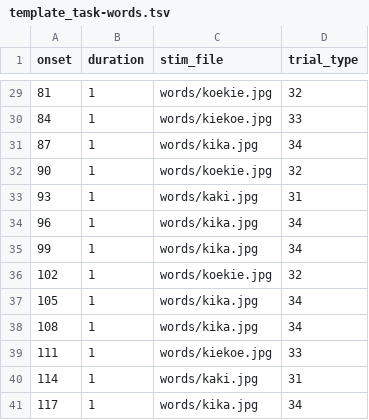
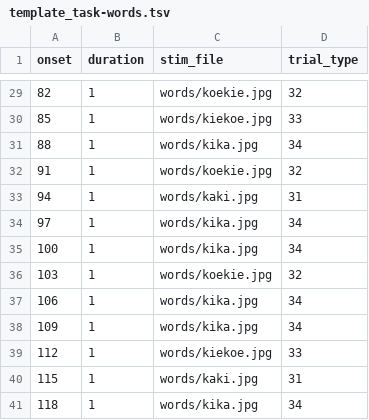
Before and after one commit to gpiantoni/tasks_in_OR, a TSV file: qttasks/images/template_task-words.tsv, drawn as a sheet; only a part is shown, gaps mark what is left out; the diff covers the shown part only.

```diff
--- a/qttasks/images/template_task-words.tsv
+++ b/qttasks/images/template_task-words.tsv
@@ -29,13 +29,13 @@ onset	duration	stim_file	trial_type
-81	1	words/koekie.jpg	32							
-84	1	words/kiekoe.jpg	33							
-87	1	words/kika.jpg	34							
-90	1	words/koekie.jpg	32							
-93	1	words/kaki.jpg	31							
-96	1	words/kika.jpg	34							
-99	1	words/kika.jpg	34							
-102	1	words/koekie.jpg	32							
-105	1	words/kika.jpg	34							
-108	1	words/kika.jpg	34							
-111	1	words/kiekoe.jpg	33							
-114	1	words/kaki.jpg	31							
-117	1	words/kika.jpg	34							
+82	1	words/koekie.jpg	32							
+85	1	words/kiekoe.jpg	33							
+88	1	words/kika.jpg	34							
+91	1	words/koekie.jpg	32							
+94	1	words/kaki.jpg	31							
+97	1	words/kika.jpg	34							
+100	1	words/kika.jpg	34							
+103	1	words/koekie.jpg	32							
+106	1	words/kika.jpg	34							
+109	1	words/kika.jpg	34							
+112	1	words/kiekoe.jpg	33							
+115	1	words/kaki.jpg	31							
+118	1	words/kika.jpg	34							
```
Also changed, not shown: 27 edited cells elsewhere in this file, qttasks/images/template_task-jip.tsv, qttasks/images/template_task-syllables.tsv, 2 other files.
